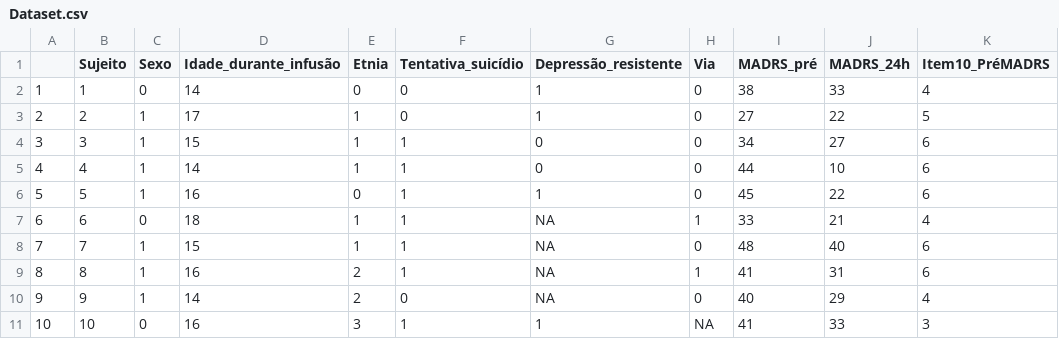
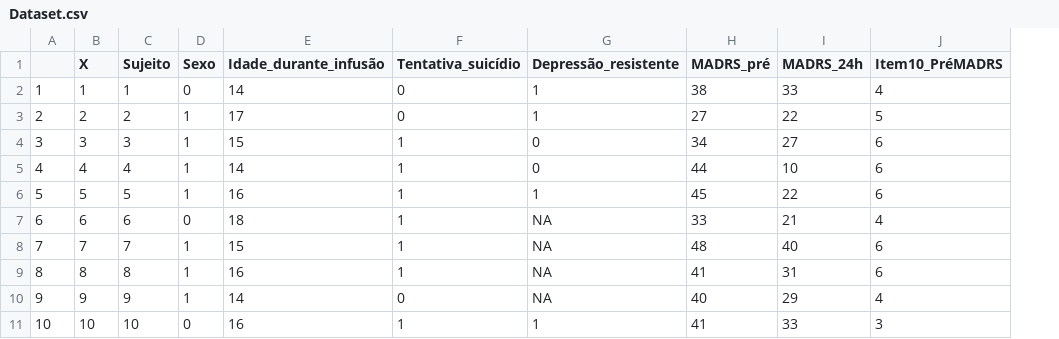
Before and after one commit to brenosouzamarques/LANP_Esketamine_Adolescents, a CSV file: Dataset.csv, drawn as a sheet; only a part is shown; removed rows and columns are numbered as before the commit, all else as after; the diff names each change by its address in the sheet, - before the commit and + after, or states it on an @@ line.

```diff
--- a/Dataset.csv
+++ b/Dataset.csv
+column B (X), rows 2-11: 1 | 2 | 3 | 4 | 5 | 6 | 7 | 8 | 9 | 10
-column E (Etnia), rows 2-11: 0 | 1 | 1 | 1 | 0 | 1 | 1 | 2 | 2 | 3
-column H (Via), rows 2-11: 0 | 0 | 0 | 0 | 0 | 1 | 0 | 1 | 0 | NA
```
Also changed, not shown: 1 other file.
